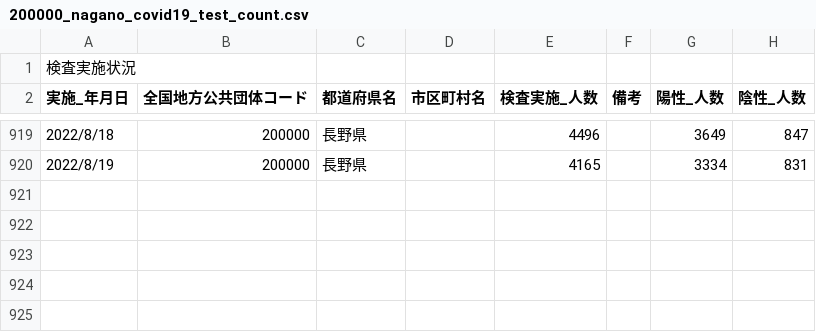
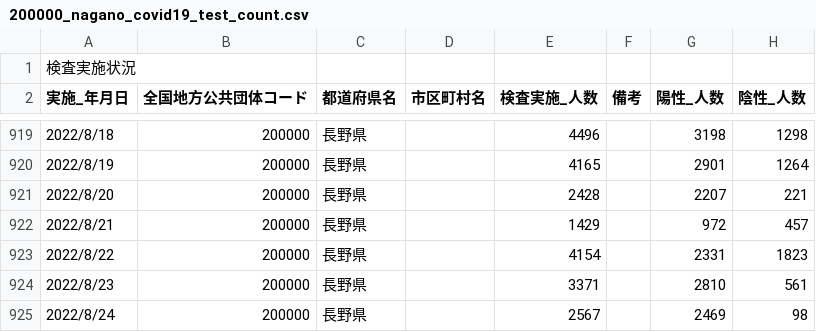
Before and after one commit to wataruoguchi/covid19_nagano_csv_to_json, a CSV file: src/.encoded/200000_nagano_covid19_test_count.csv, drawn as a sheet; only a part is shown, gaps mark what is left out; the diff covers the shown part only.

```diff
--- a/src/.encoded/200000_nagano_covid19_test_count.csv
+++ b/src/.encoded/200000_nagano_covid19_test_count.csv
@@ -919,2 +919,7 @@
-2022/8/18,200000,長野県,,4496,,3649,847
-2022/8/19,200000,長野県,,4165,,3334,831
+2022/8/18,200000,長野県,,4496,,3198,1298
+2022/8/19,200000,長野県,,4165,,2901,1264
+2022/8/20,200000,長野県,,2428,,2207,221
+2022/8/21,200000,長野県,,1429,,972,457
+2022/8/22,200000,長野県,,4154,,2331,1823
+2022/8/23,200000,長野県,,3371,,2810,561
+2022/8/24,200000,長野県,,2567,,2469,98
```
Also changed, not shown: 32 edited cells elsewhere in this file, src/.encoded/test_count.csv, 3 other files.
